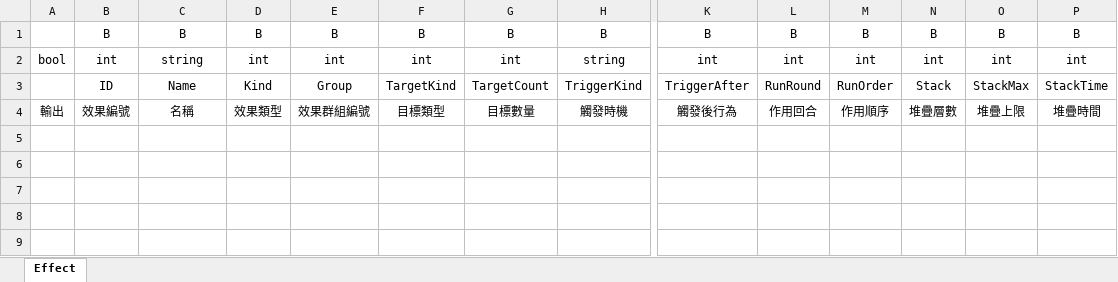
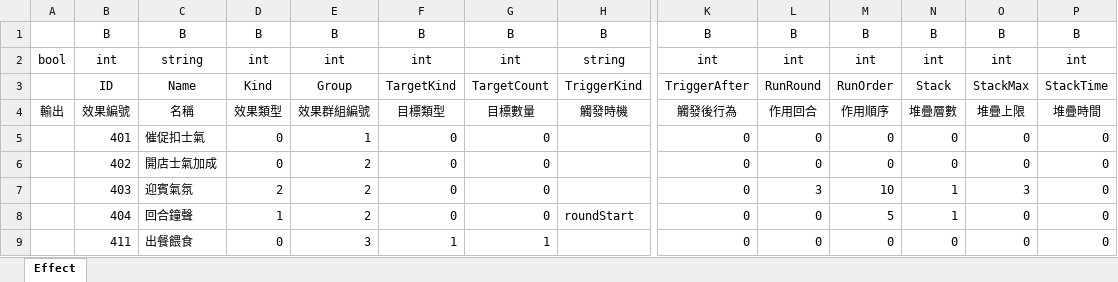
Before and after one commit to yinweli/RovingDiner, an Excel workbook: gamedata/Effect.xlsx, sheet Effect, drawn as a sheet; only a part is shown, gaps mark what is left out; values as stored, in another font and other column widths than the file's, no borders; charts and pictures not drawn; rows hold the shown columns only; the diff names each change by its address in the sheet, - before the commit and + after, or states it on an @@ line.

```diff
--- a/gamedata/Effect.xlsx (sheet Effect)
+++ b/gamedata/Effect.xlsx (sheet Effect)
+row 5:  | 401 | 催促扣士氣 | 0 | 1 | 0 | 0 |  | 0 | 0 | 0 | 0 | 0 | 0
+row 6:  | 402 | 開店士氣加成 | 0 | 2 | 0 | 0 |  | 0 | 0 | 0 | 0 | 0 | 0
+row 7:  | 403 | 迎賓氣氛 | 2 | 2 | 0 | 0 |  | 0 | 3 | 10 | 1 | 3 | 0
+row 8:  | 404 | 回合鐘聲 | 1 | 2 | 0 | 0 | roundStart | 0 | 0 | 5 | 1 | 0 | 0
+row 9:  | 411 | 出餐餵食 | 0 | 3 | 1 | 1 |  | 0 | 0 | 0 | 0 | 0 | 0
```
Also changed, not shown: charts or pictures, gamedata/Card.xlsx, gamedata/Guest.xlsx, 9 other files.
